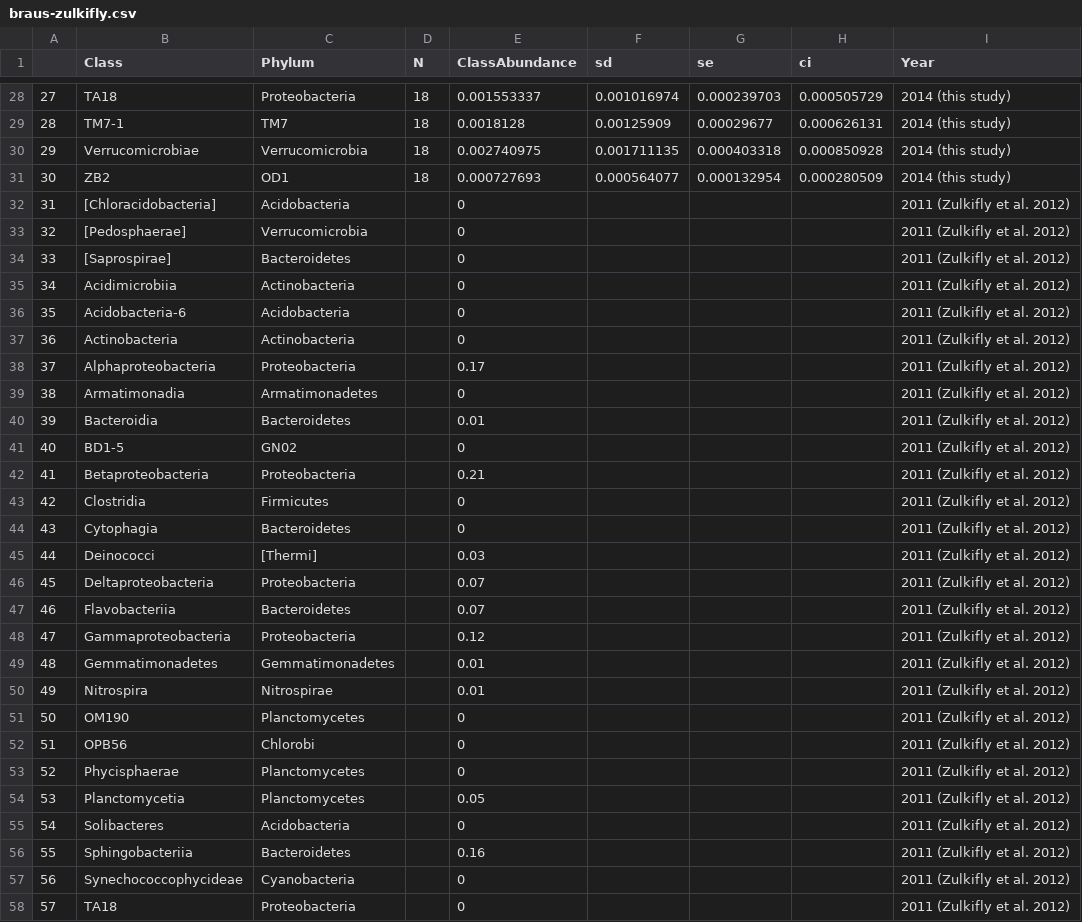
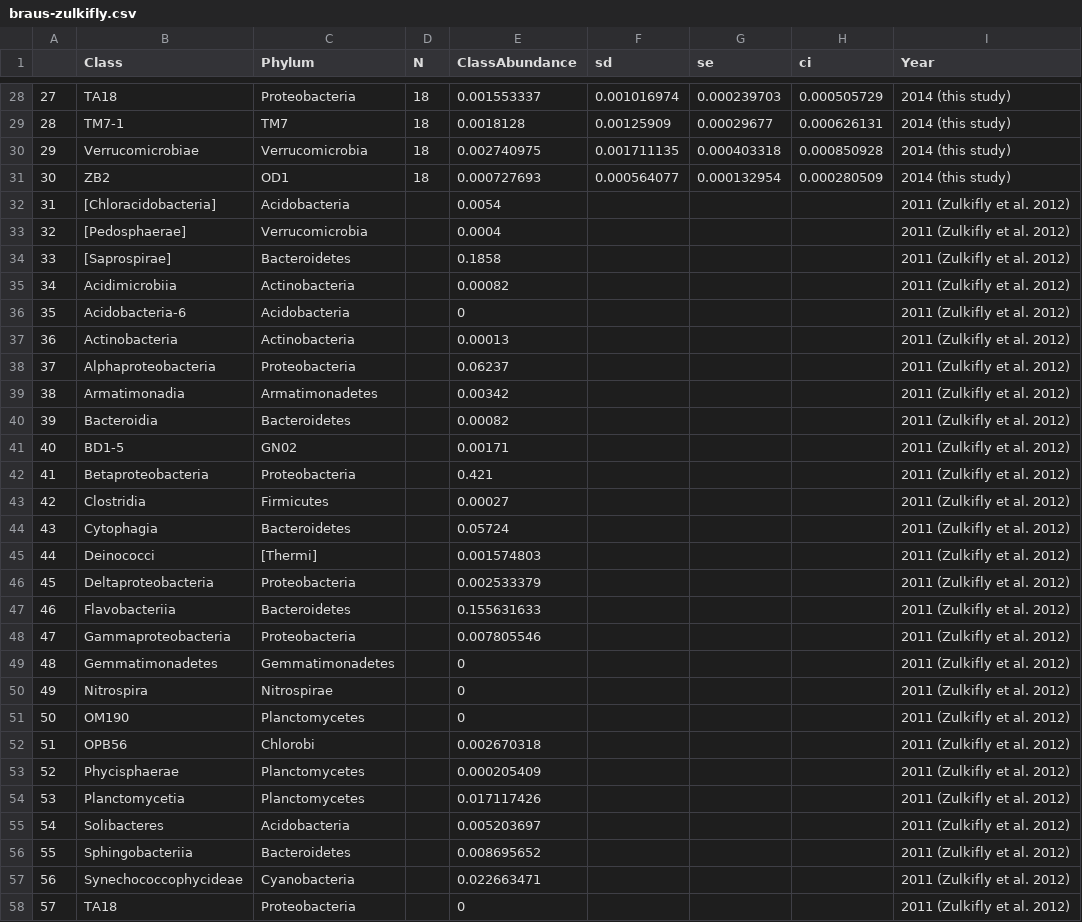
Before and after one commit to michaeljbraus/Cladophora-Microbiota-2014, a CSV file: braus-zulkifly.csv, drawn as a sheet; only a part is shown, gaps mark what is left out; the diff covers the shown part only.

```diff
--- a/braus-zulkifly.csv
+++ b/braus-zulkifly.csv
@@ -31,28 +31,28 @@
 30,ZB2,OD1,18,0.000727693,0.000564077,0.000132954,0.000280509,2014 (this study)
-31,[Chloracidobacteria],Acidobacteria,,0,,,,2011 (Zulkifly et al. 2012)
-32,[Pedosphaerae],Verrucomicrobia,,0,,,,2011 (Zulkifly et al. 2012)
-33,[Saprospirae],Bacteroidetes,,0,,,,2011 (Zulkifly et al. 2012)
-34,Acidimicrobiia,Actinobacteria,,0,,,,2011 (Zulkifly et al. 2012)
+31,[Chloracidobacteria],Acidobacteria,,0.0054,,,,2011 (Zulkifly et al. 2012)
+32,[Pedosphaerae],Verrucomicrobia,,0.0004,,,,2011 (Zulkifly et al. 2012)
+33,[Saprospirae],Bacteroidetes,,0.1858,,,,2011 (Zulkifly et al. 2012)
+34,Acidimicrobiia,Actinobacteria,,0.00082,,,,2011 (Zulkifly et al. 2012)
 35,Acidobacteria-6,Acidobacteria,,0,,,,2011 (Zulkifly et al. 2012)
-36,Actinobacteria,Actinobacteria,,0,,,,2011 (Zulkifly et al. 2012)
-37,Alphaproteobacteria,Proteobacteria,,0.17,,,,2011 (Zulkifly et al. 2012)
-38,Armatimonadia,Armatimonadetes,,0,,,,2011 (Zulkifly et al. 2012)
-39,Bacteroidia,Bacteroidetes,,0.01,,,,2011 (Zulkifly et al. 2012)
-40,BD1-5,GN02,,0,,,,2011 (Zulkifly et al. 2012)
-41,Betaproteobacteria,Proteobacteria,,0.21,,,,2011 (Zulkifly et al. 2012)
-42,Clostridia,Firmicutes,,0,,,,2011 (Zulkifly et al. 2012)
-43,Cytophagia,Bacteroidetes,,0,,,,2011 (Zulkifly et al. 2012)
-44,Deinococci,[Thermi],,0.03,,,,2011 (Zulkifly et al. 2012)
-45,Deltaproteobacteria,Proteobacteria,,0.07,,,,2011 (Zulkifly et al. 2012)
-46,Flavobacteriia,Bacteroidetes,,0.07,,,,2011 (Zulkifly et al. 2012)
-47,Gammaproteobacteria,Proteobacteria,,0.12,,,,2011 (Zulkifly et al. 2012)
-48,Gemmatimonadetes,Gemmatimonadetes,,0.01,,,,2011 (Zulkifly et al. 2012)
-49,Nitrospira,Nitrospirae,,0.01,,,,2011 (Zulkifly et al. 2012)
+36,Actinobacteria,Actinobacteria,,0.00013,,,,2011 (Zulkifly et al. 2012)
+37,Alphaproteobacteria,Proteobacteria,,0.06237,,,,2011 (Zulkifly et al. 2012)
+38,Armatimonadia,Armatimonadetes,,0.00342,,,,2011 (Zulkifly et al. 2012)
+39,Bacteroidia,Bacteroidetes,,0.00082,,,,2011 (Zulkifly et al. 2012)
+40,BD1-5,GN02,,0.00171,,,,2011 (Zulkifly et al. 2012)
+41,Betaproteobacteria,Proteobacteria,,0.421,,,,2011 (Zulkifly et al. 2012)
+42,Clostridia,Firmicutes,,0.00027,,,,2011 (Zulkifly et al. 2012)
+43,Cytophagia,Bacteroidetes,,0.05724,,,,2011 (Zulkifly et al. 2012)
+44,Deinococci,[Thermi],,0.001574803,,,,2011 (Zulkifly et al. 2012)
+45,Deltaproteobacteria,Proteobacteria,,0.002533379,,,,2011 (Zulkifly et al. 2012)
+46,Flavobacteriia,Bacteroidetes,,0.155631633,,,,2011 (Zulkifly et al. 2012)
+47,Gammaproteobacteria,Proteobacteria,,0.007805546,,,,2011 (Zulkifly et al. 2012)
+48,Gemmatimonadetes,Gemmatimonadetes,,0,,,,2011 (Zulkifly et al. 2012)
+49,Nitrospira,Nitrospirae,,0,,,,2011 (Zulkifly et al. 2012)
 50,OM190,Planctomycetes,,0,,,,2011 (Zulkifly et al. 2012)
-51,OPB56,Chlorobi,,0,,,,2011 (Zulkifly et al. 2012)
-52,Phycisphaerae,Planctomycetes,,0,,,,2011 (Zulkifly et al. 2012)
-53,Planctomycetia,Planctomycetes,,0.05,,,,2011 (Zulkifly et al. 2012)
-54,Solibacteres,Acidobacteria,,0,,,,2011 (Zulkifly et al. 2012)
-55,Sphingobacteriia,Bacteroidetes,,0.16,,,,2011 (Zulkifly et al. 2012)
-56,Synechococcophycideae,Cyanobacteria,,0,,,,2011 (Zulkifly et al. 2012)
+51,OPB56,Chlorobi,,0.002670318,,,,2011 (Zulkifly et al. 2012)
+52,Phycisphaerae,Planctomycetes,,0.000205409,,,,2011 (Zulkifly et al. 2012)
+53,Planctomycetia,Planctomycetes,,0.017117426,,,,2011 (Zulkifly et al. 2012)
+54,Solibacteres,Acidobacteria,,0.005203697,,,,2011 (Zulkifly et al. 2012)
+55,Sphingobacteriia,Bacteroidetes,,0.008695652,,,,2011 (Zulkifly et al. 2012)
+56,Synechococcophycideae,Cyanobacteria,,0.022663471,,,,2011 (Zulkifly et al. 2012)
 57,TA18,Proteobacteria,,0,,,,2011 (Zulkifly et al. 2012)
```
Also changed, not shown: 3 edited cells elsewhere in this file, taxa-of-interest/classes-zulkifly.csv, 18 other files.
